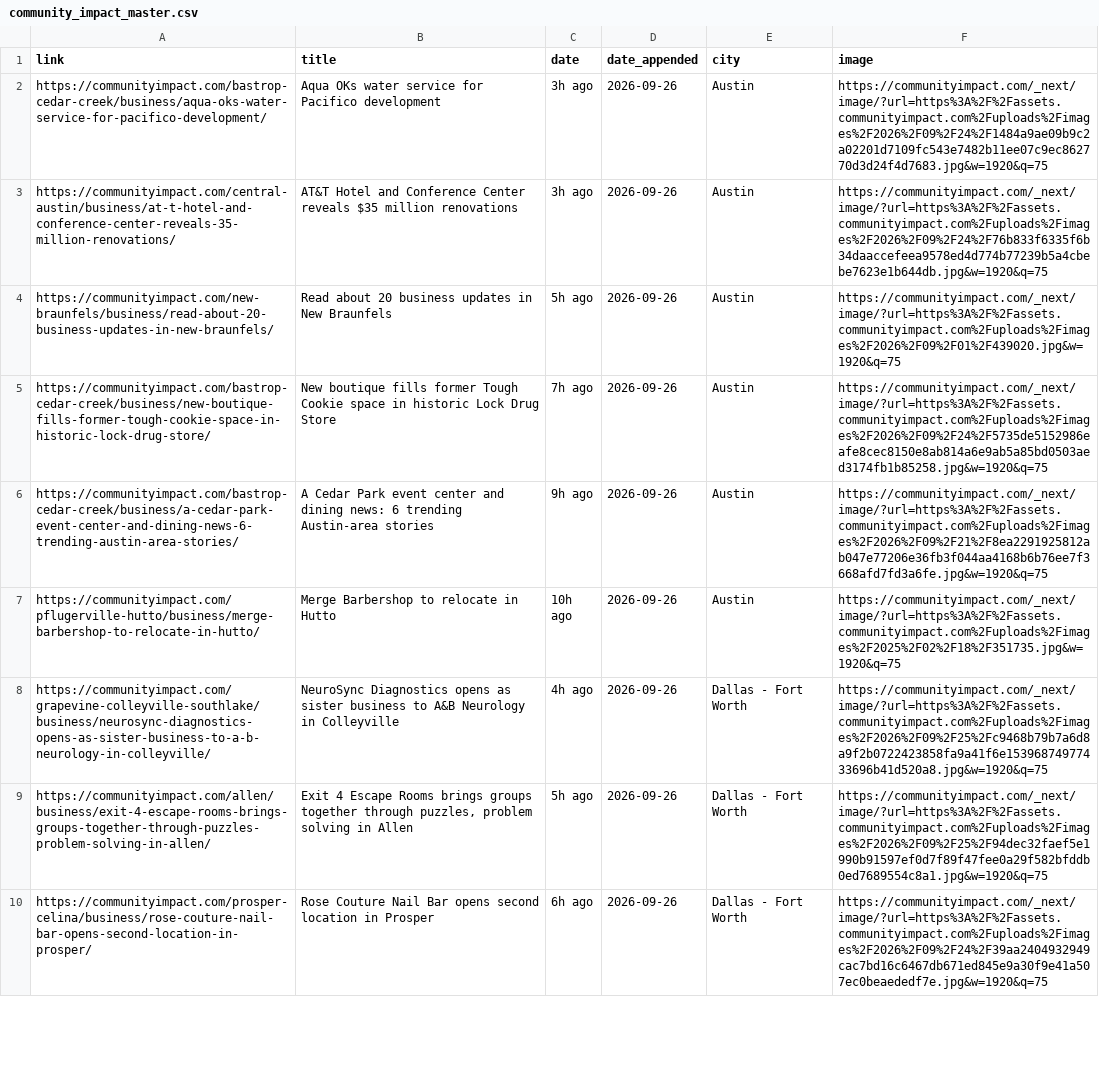
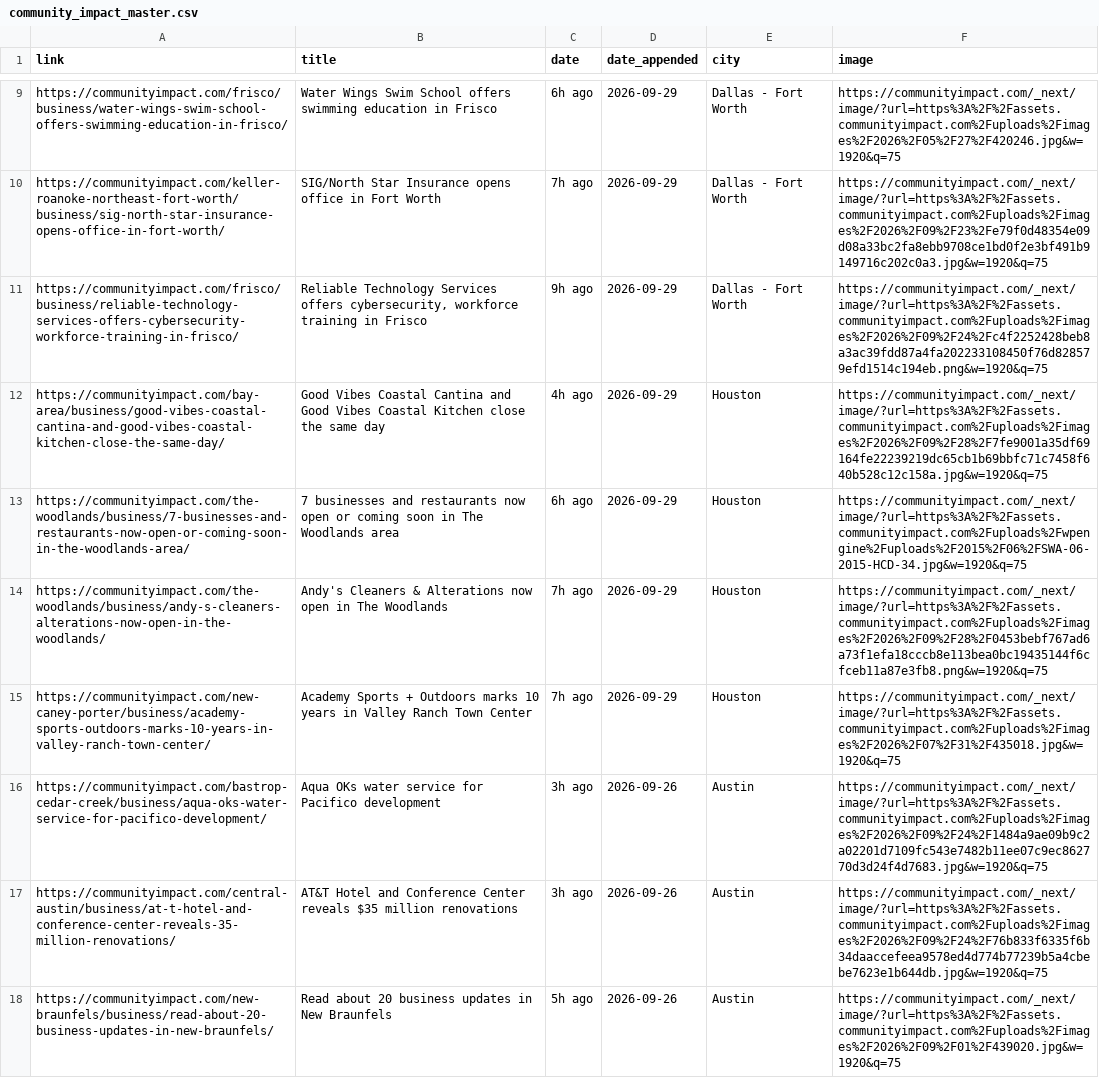
Before and after one commit to suryakantrajput-CP/retail-news-scraper, a CSV file: master_file/community_impact_master.csv, drawn as a sheet; only a part is shown, gaps mark what is left out; the shorter side is filled out with more unchanged rows; the diff covers the shown part only; the diff names each change by its address in the sheet, - before the commit and + after, or states it on an @@ line.

```diff
--- a/master_file/community_impact_master.csv
+++ b/master_file/community_impact_master.csv
+row 9: https://communityimpact.com/frisco/business/water-wings-swim-school-offers-swimming-education-in-frisco/ | Water Wings Swim School offers swimming education in Frisco | 6h ago | 2026-09-29 | Dallas - Fort Worth | https://communityimpact.com/_next/image/?url=https%3A%2F%2Fassets.communityimpact.com%2Fuploads%2Fimages%2F2026%2F05%2F27%2F420246.jpg&w=1920&q=75
+row 10: https://communityimpact.com/keller-roanoke-northeast-fort-worth/business/sig-north-star-insurance-opens-office-in-fort-worth/ | SIG/North Star Insurance opens office in Fort Worth | 7h ago | 2026-09-29 | Dallas - Fort Worth | https://communityimpact.com/_next/image/?url=https%3A%2F%2Fassets.communityimpact.com%2Fuploads%2Fimages%2F2026%2F09%2F23%2Fe79f0d48354e09d08a33bc2fa8ebb9708ce1bd0f2e3bf491b9149716c202c0a3.jpg&w=1920&q=75
+row 11: https://communityimpact.com/frisco/business/reliable-technology-services-offers-cybersecurity-workforce-training-in-frisco/ | Reliable Technology Services offers cybersecurity, workforce training in Frisco | 9h ago | 2026-09-29 | Dallas - Fort Worth | https://communityimpact.com/_next/image/?url=https%3A%2F%2Fassets.communityimpact.com%2Fuploads%2Fimages%2F2026%2F09%2F24%2Fc4f2252428beb8a3ac39fdd87a4fa202233108450f76d828579efd1514c194eb.png&w=1920&q=75
+row 12: https://communityimpact.com/bay-area/business/good-vibes-coastal-cantina-and-good-vibes-coastal-kitchen-close-the-same-day/ | Good Vibes Coastal Cantina and Good Vibes Coastal Kitchen close the same day | 4h ago | 2026-09-29 | Houston | https://communityimpact.com/_next/image/?url=https%3A%2F%2Fassets.communityimpact.com%2Fuploads%2Fimages%2F2026%2F09%2F28%2F7fe9001a35df69164fe22239219dc65cb1b69bbfc71c7458f640b528c12c158a.jpg&w=1920&q=75
+row 13: https://communityimpact.com/the-woodlands/business/7-businesses-and-restaurants-now-open-or-coming-soon-in-the-woodlands-area/ | 7 businesses and restaurants now open or coming soon in The Woodlands area | 6h ago | 2026-09-29 | Houston | https://communityimpact.com/_next/image/?url=https%3A%2F%2Fassets.communityimpact.com%2Fuploads%2Fwpengine%2Fuploads%2F2015%2F06%2FSWA-06-2015-HCD-34.jpg&w=1920&q=75
+row 14: https://communityimpact.com/the-woodlands/business/andy-s-cleaners-alterations-now-open-in-the-woodlands/ | Andy's Cleaners & Alterations now open in The Woodlands | 7h ago | 2026-09-29 | Houston | https://communityimpact.com/_next/image/?url=https%3A%2F%2Fassets.communityimpact.com%2Fuploads%2Fimages%2F2026%2F09%2F28%2F0453bebf767ad6a73f1efa18cccb8e113bea0bc19435144f6cfceb11a87e3fb8.png&w=1920&q=75
+row 15: https://communityimpact.com/new-caney-porter/business/academy-sports-outdoors-marks-10-years-in-valley-ranch-town-center/ | Academy Sports + Outdoors marks 10 years in Valley Ranch Town Center | 7h ago | 2026-09-29 | Houston | https://communityimpact.com/_next/image/?url=https%3A%2F%2Fassets.communityimpact.com%2Fuploads%2Fimages%2F2026%2F07%2F31%2F435018.jpg&w=1920&q=75
```
Also changed, not shown: 7 added rows elsewhere in this file, 1 other file.
